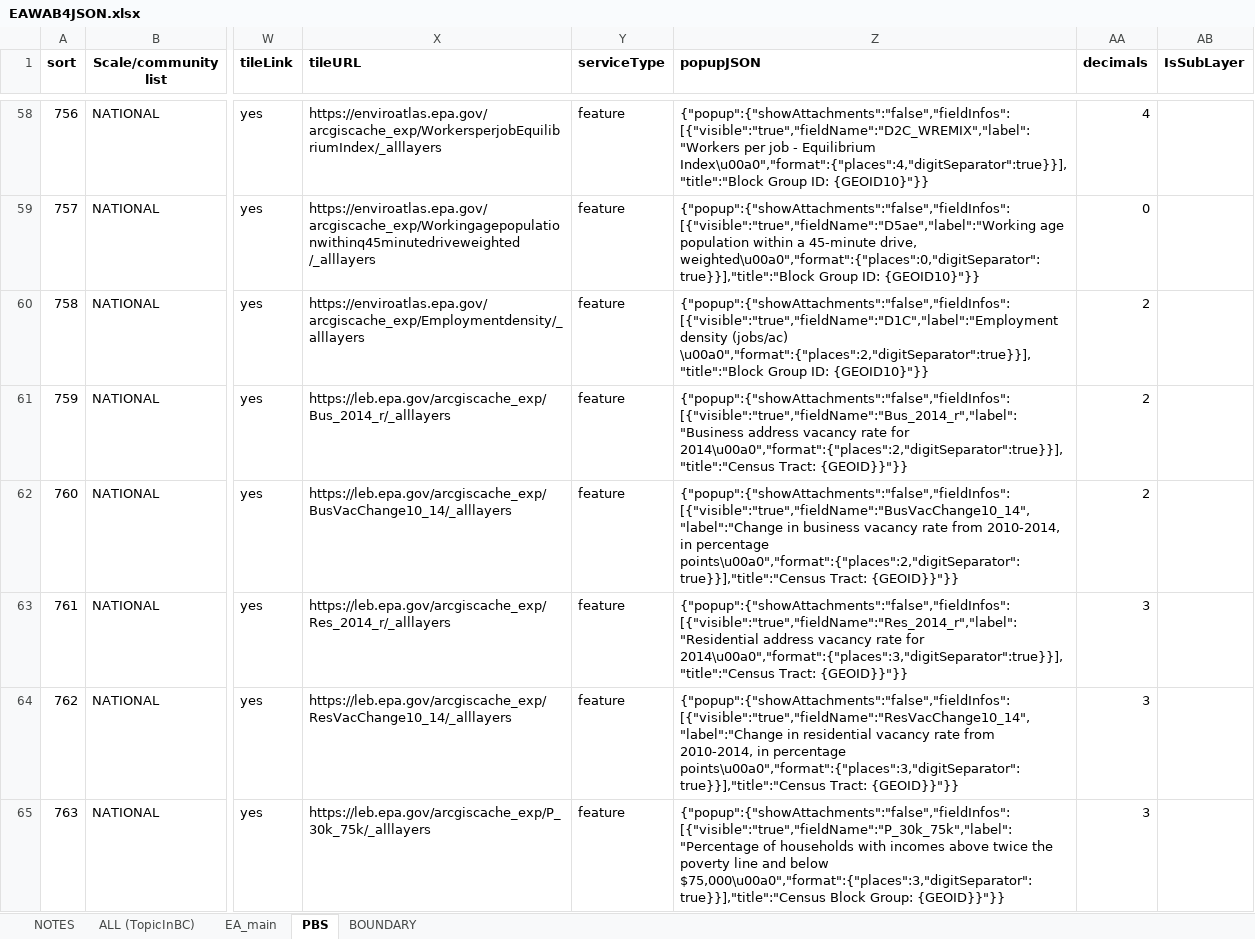
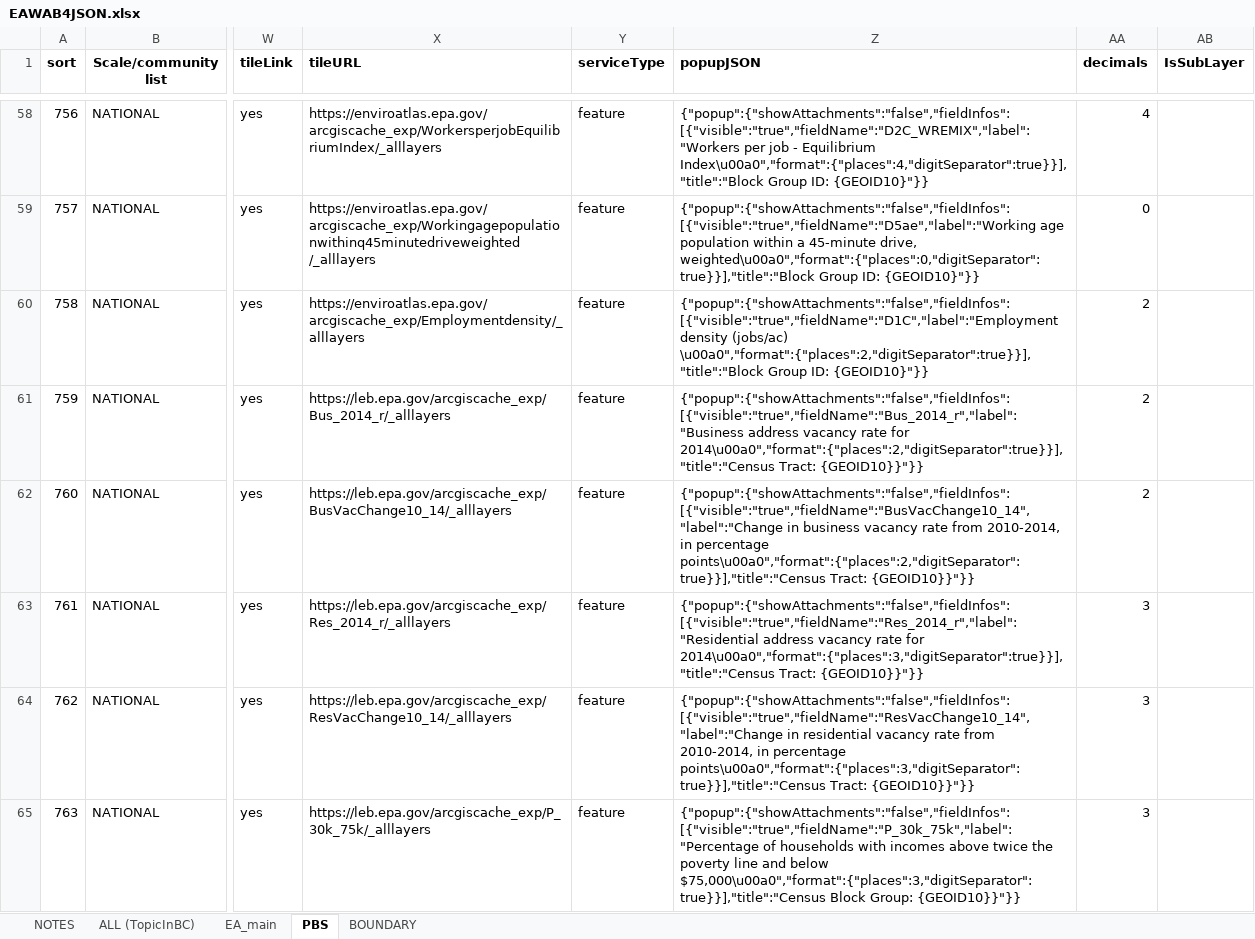
Before and after one commit to USEPA/EnviroAtlas_JSApp, an Excel workbook: scripts/EAWAB4JSON.xlsx, sheet PBS, drawn as a sheet; only a part is shown, gaps mark what is left out; values as stored, in another font and other column widths than the file's, no borders; the diff covers the shown part only; the diff names each change by its address in the sheet, - before the commit and + after, or states it on an @@ line.

```diff
--- a/scripts/EAWAB4JSON.xlsx (sheet PBS)
+++ b/scripts/EAWAB4JSON.xlsx (sheet PBS)
-Z61 (popupJSON): …2014\u00a0","format":{"places":2,"digitSeparator":true}}],"title":"Census Tract: {GEOID}}"}}
+Z61 (popupJSON): …2014\u00a0","format":{"places":2,"digitSeparator":true}}],"title":"Census Tract: {GEOID10}}"}}
-Z62 (popupJSON): …points\u00a0","format":{"places":2,"digitSeparator":true}}],"title":"Census Tract: {GEOID}}"}}
+Z62 (popupJSON): …points\u00a0","format":{"places":2,"digitSeparator":true}}],"title":"Census Tract: {GEOID10}}"}}
-Z63 (popupJSON): …2014\u00a0","format":{"places":3,"digitSeparator":true}}],"title":"Census Tract: {GEOID}}"}}
+Z63 (popupJSON): …2014\u00a0","format":{"places":3,"digitSeparator":true}}],"title":"Census Tract: {GEOID10}}"}}
-Z64 (popupJSON): …points\u00a0","format":{"places":3,"digitSeparator":true}}],"title":"Census Tract: {GEOID}}"}}
+Z64 (popupJSON): …points\u00a0","format":{"places":3,"digitSeparator":true}}],"title":"Census Tract: {GEOID10}}"}}
-Z65 (popupJSON): …Block Group: {GEOID}}"}}
+Z65 (popupJSON): …Block Group: {GEOID10}}"}}
```
Also changed, not shown: 4 edited cells elsewhere in this sheet, sheet ALL (TopicInBC), sheet EA_main, 9 other files.
